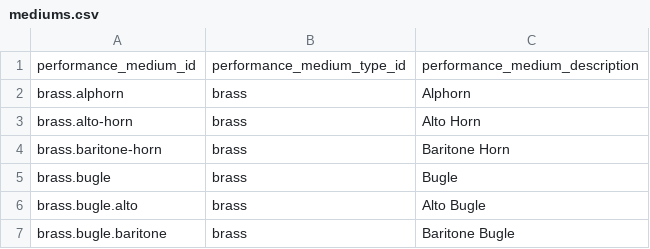
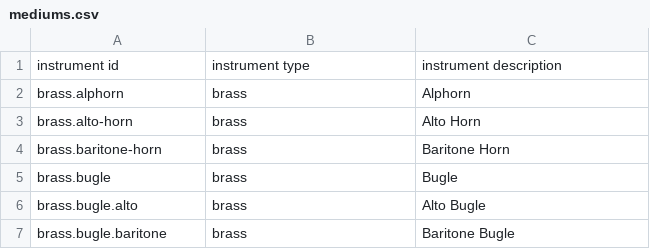
Before and after one commit to jimjonesbr/wmss, a CSV file: wmss/data/system/mediums.csv, drawn as a sheet; only a part is shown; removed rows and columns are numbered as before the commit, all else as after; the diff names each change by its address in the sheet, - before the commit and + after, or states it on an @@ line.

Commit message:
Minor changes do performance mediums list

```diff
--- a/wmss/data/system/mediums.csv
+++ b/wmss/data/system/mediums.csv
-row 1: performance_medium_id | performance_medium_type_id | performance_medium_description
+row 1: instrument id | instrument type | instrument description
```
